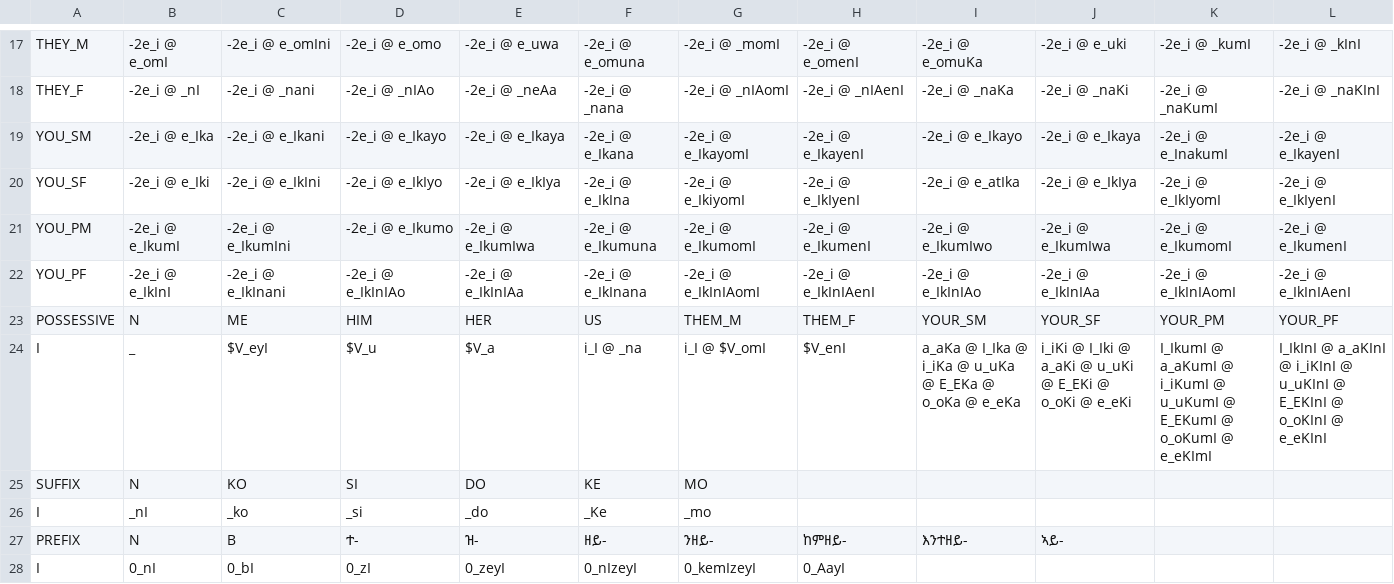
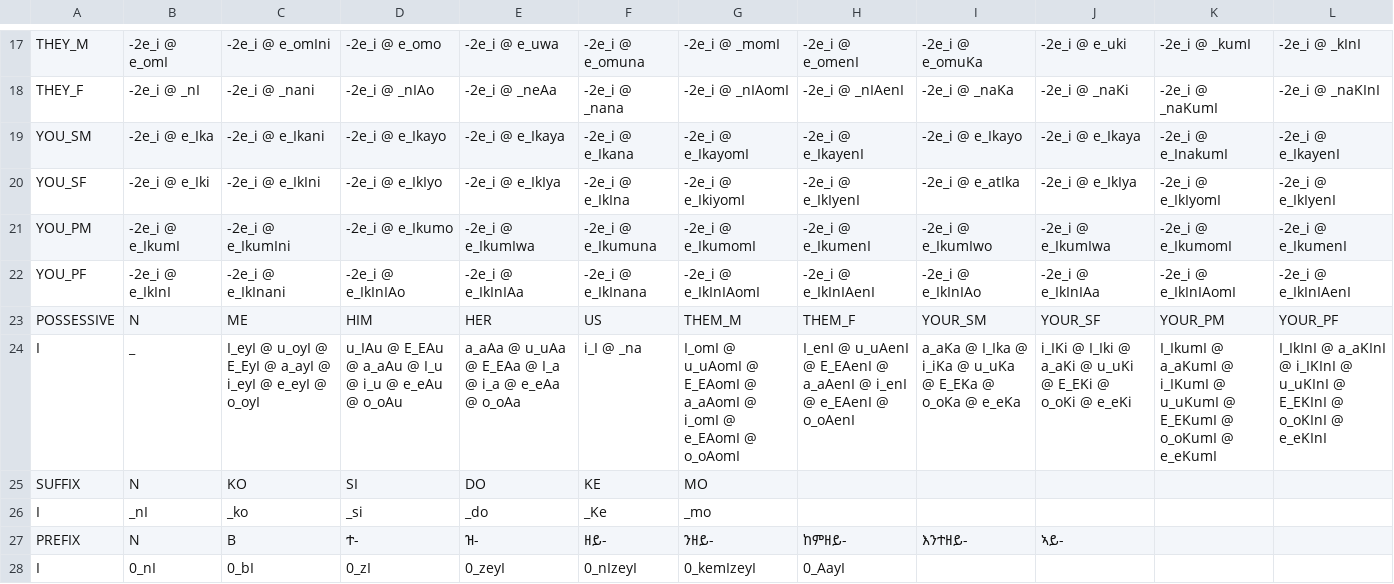
Before and after one commit to biniamgebremichael/timorph, a CSV file: src/gparser/FST2.csv, drawn as a sheet; only a part is shown, gaps mark what is left out; the diff names each change by its address in the sheet, - before the commit and + after, or states it on an @@ line.

```diff
--- a/src/gparser/FST2.csv
+++ b/src/gparser/FST2.csv
-C24: $V_eyI
+C24: I_eyI @ u_oyI @ E_EyI @ a_ayI @ i_eyI @ e_eyI @ o_oyI
-D24: $V_u
+D24: u_IAu @ E_EAu @ a_aAu @ I_u @ i_u @ e_eAu @ o_oAu
-E24: $V_a
+E24: a_aAa @ u_uAa @ E_EAa @ I_a @ i_a @ e_eAa @ o_oAa
-G24: i_I @ $V_omI
+G24: I_omI @ u_uAomI @ E_EAomI @ a_aAomI @ i_omI @ e_EAomI @ o_oAomI
-H24: $V_enI
+H24: I_enI @ u_uAenI @ E_EAenI @ a_aAenI @ i_enI @ e_EAenI @ o_oAenI
-J24: i_iKi @ I_Iki…
+J24: i_IKi @ I_Iki…
-K24: …a_aKumI @ i_iKumI @ u_uKumI @ E_EKumI @ o_oKumI @ e_eKImI
+K24: …a_aKumI @ i_IKumI @ u_uKumI @ E_EKumI @ o_oKumI @ e_eKumI
-L24: …a_aKInI @ i_iKInI @ u_uKInI…
+L24: …a_aKInI @ i_IKInI @ u_uKInI…
```
Also changed, not shown: 5 other files.
